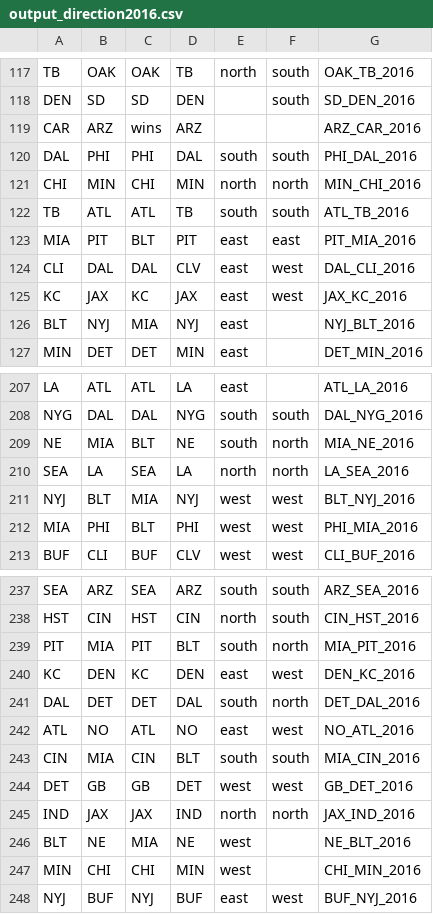
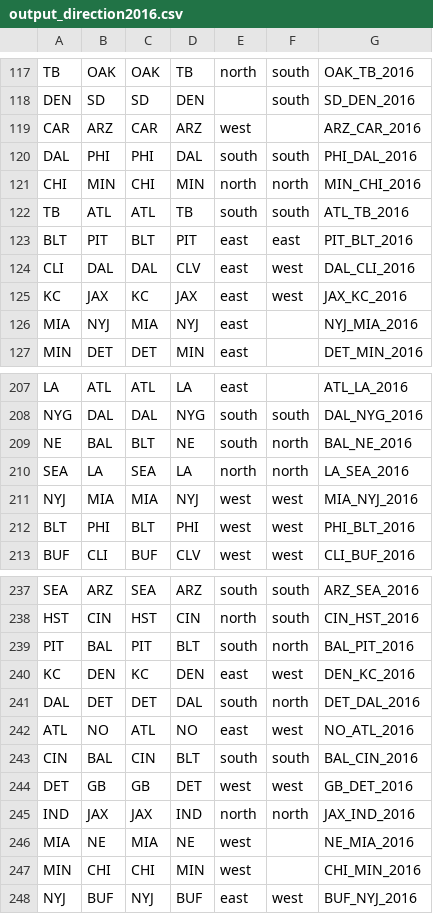
Before and after one commit to samchivers/Scraping_NFL_gamebooks, a CSV file: CSVs/output_direction2016.csv, drawn as a sheet; only a part is shown, gaps mark what is left out; the diff covers the shown part only.

```diff
--- a/CSVs/output_direction2016.csv
+++ b/CSVs/output_direction2016.csv
@@ -118,3 +118,3 @@
 "DEN","SD","SD","DEN","","south","SD_DEN_2016"
-"CAR","ARZ","wins","ARZ","","","ARZ_CAR_2016"
+"CAR","ARZ","CAR","ARZ","west","","ARZ_CAR_2016"
 "DAL","PHI","PHI","DAL","south","south","PHI_DAL_2016"
@@ -122,6 +122,6 @@
 "TB","ATL","ATL","TB","south","south","ATL_TB_2016"
-"MIA","PIT","BLT","PIT","east","east","PIT_MIA_2016"
+"BLT","PIT","BLT","PIT","east","east","PIT_BLT_2016"
 "CLI","DAL","DAL","CLV","east","west","DAL_CLI_2016"
 "KC","JAX","KC","JAX","east","west","JAX_KC_2016"
-"BLT","NYJ","MIA","NYJ","east","","NYJ_BLT_2016"
+"MIA","NYJ","MIA","NYJ","east","","NYJ_MIA_2016"
 "MIN","DET","DET","MIN","east","","DET_MIN_2016"
@@ -208,6 +208,6 @@
 "NYG","DAL","DAL","NYG","south","south","DAL_NYG_2016"
-"NE","MIA","BLT","NE","south","north","MIA_NE_2016"
+"NE","BAL","BLT","NE","south","north","BAL_NE_2016"
 "SEA","LA","SEA","LA","north","north","LA_SEA_2016"
-"NYJ","BLT","MIA","NYJ","west","west","BLT_NYJ_2016"
-"MIA","PHI","BLT","PHI","west","west","PHI_MIA_2016"
+"NYJ","MIA","MIA","NYJ","west","west","MIA_NYJ_2016"
+"BLT","PHI","BLT","PHI","west","west","PHI_BLT_2016"
 "BUF","CLI","BUF","CLV","west","west","CLI_BUF_2016"
@@ -238,3 +238,3 @@
 "HST","CIN","HST","CIN","north","south","CIN_HST_2016"
-"PIT","MIA","PIT","BLT","south","north","MIA_PIT_2016"
+"PIT","BAL","PIT","BLT","south","north","BAL_PIT_2016"
 "KC","DEN","KC","DEN","east","west","DEN_KC_2016"
@@ -242,6 +242,6 @@
 "ATL","NO","ATL","NO","east","west","NO_ATL_2016"
-"CIN","MIA","CIN","BLT","south","south","MIA_CIN_2016"
+"CIN","BAL","CIN","BLT","south","south","BAL_CIN_2016"
 "DET","GB","GB","DET","west","west","GB_DET_2016"
 "IND","JAX","JAX","IND","north","north","JAX_IND_2016"
-"BLT","NE","MIA","NE","west","","NE_BLT_2016"
+"MIA","NE","MIA","NE","west","","NE_MIA_2016"
 "MIN","CHI","CHI","MIN","west","","CHI_MIN_2016"
```
Also changed, not shown: 47 edited cells elsewhere in this file, CSVs/output_direction2017.csv, CSVs/output_direction2018.csv, 3 other files.
